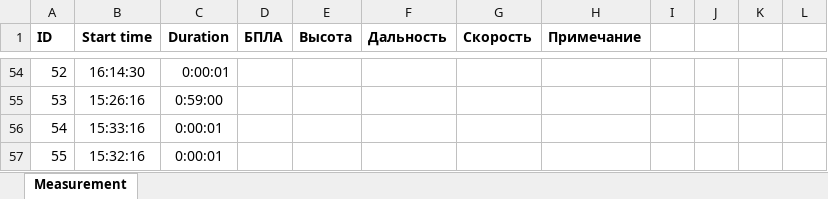
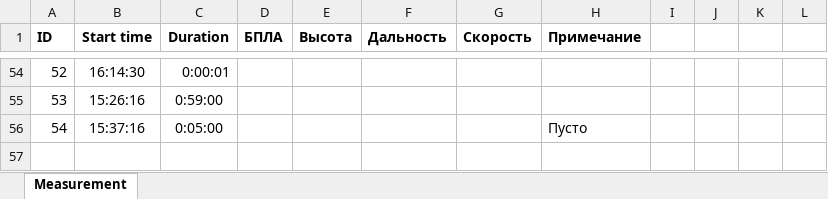
Before and after one commit to bdExplore/Scientific, an Excel workbook: Таблицы Данных/Conducting an experiment 30_08.xlsx, sheet Measurement, drawn as a sheet; only a part is shown, gaps mark what is left out; values as stored, in another font and other column widths than the file's, no borders; the diff names each change by its address in the sheet, - before the commit and + after, or states it on an @@ line.

```diff
--- a/Таблицы Данных/Conducting an experiment 30_08.xlsx (sheet Measurement)
+++ b/Таблицы Данных/Conducting an experiment 30_08.xlsx (sheet Measurement)
-B56 (Start time): 15:33:16
+B56 (Start time): 15:37:16
-C56 (Duration): 0:00:01
+C56 (Duration): 0:05:00
-H56 (Примечание): (empty)
+H56 (Примечание): Пусто
-row 57: 55 | 15:32:16 | 0:00:01
```
Also changed, not shown: 1 other file.
